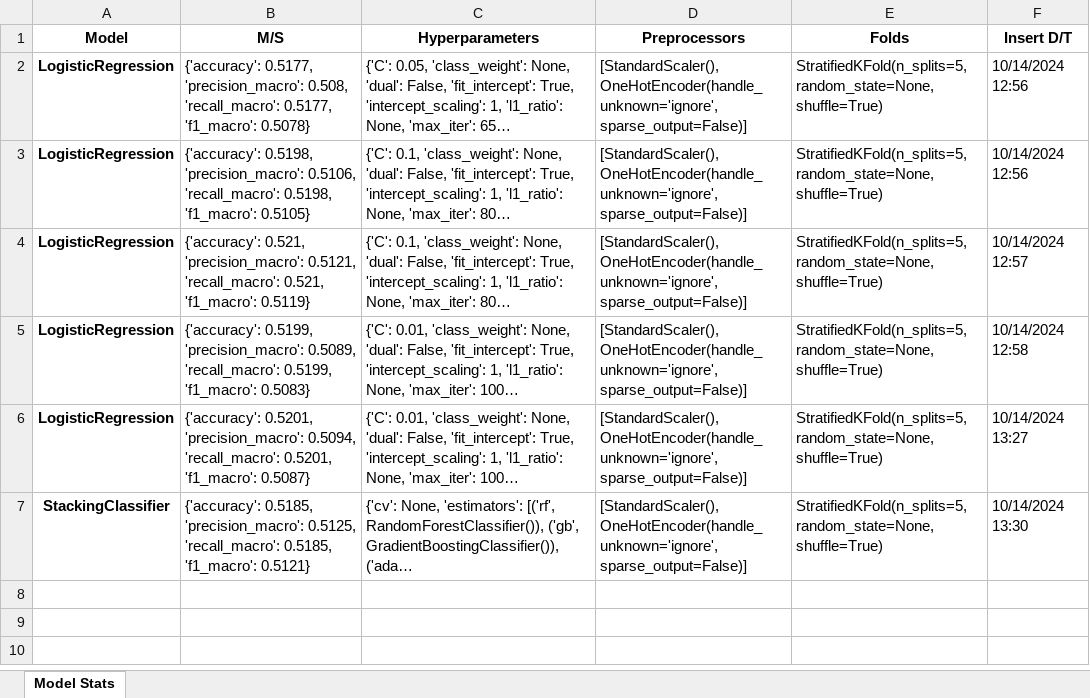
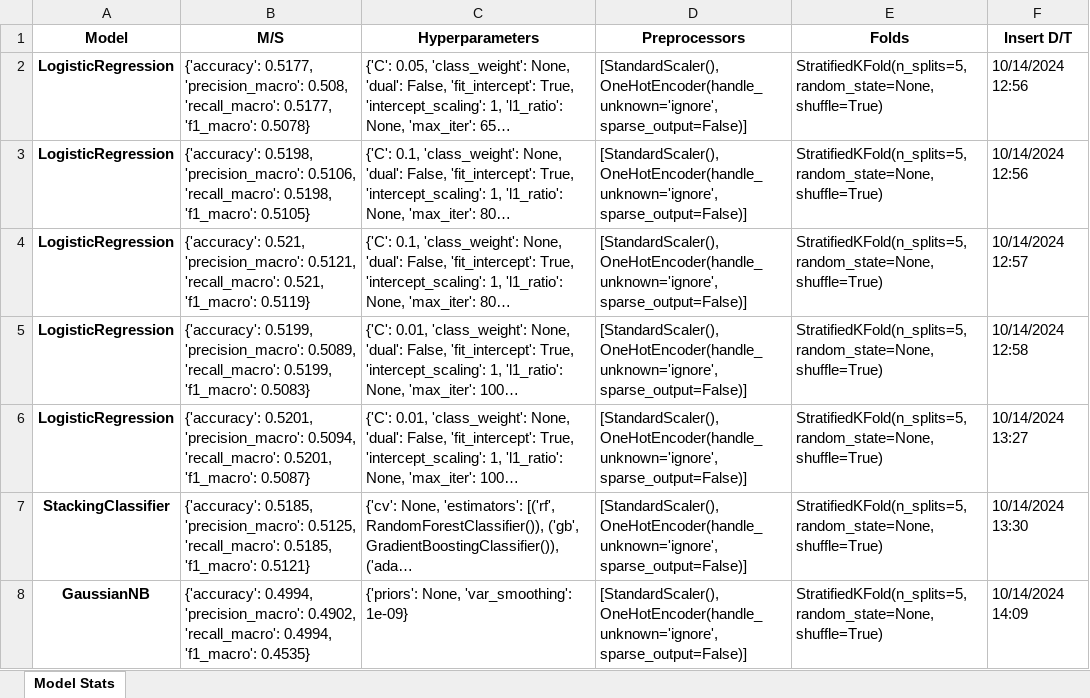
Before and after one commit to Spin8Cycle/diabHI, an Excel workbook: dhi_model.xlsx, sheet Model Stats, drawn as a sheet; long unchanged cells end in …; values as stored, in another font and other column widths than the file's, no borders; the diff names each change by its address in the sheet, - before the commit and + after, or states it on an @@ line.

```diff
--- a/dhi_model.xlsx (sheet Model Stats)
+++ b/dhi_model.xlsx (sheet Model Stats)
+row 8: GaussianNB | {'accuracy': 0.4994, 'precision_macro': 0.4902, 'recall_macro': 0.4994, 'f1_macro': 0.4535} | {'priors': None, 'var_smoothing': 1e-09} | [StandardScaler(), OneHotEncoder(handle_unknown='ignore', sparse_output=False)] | StratifiedKFold(n_splits=5, random_state=None, shuffle=True) | 10/14/2024 14:09
```
Also changed, not shown: 2 other files.
